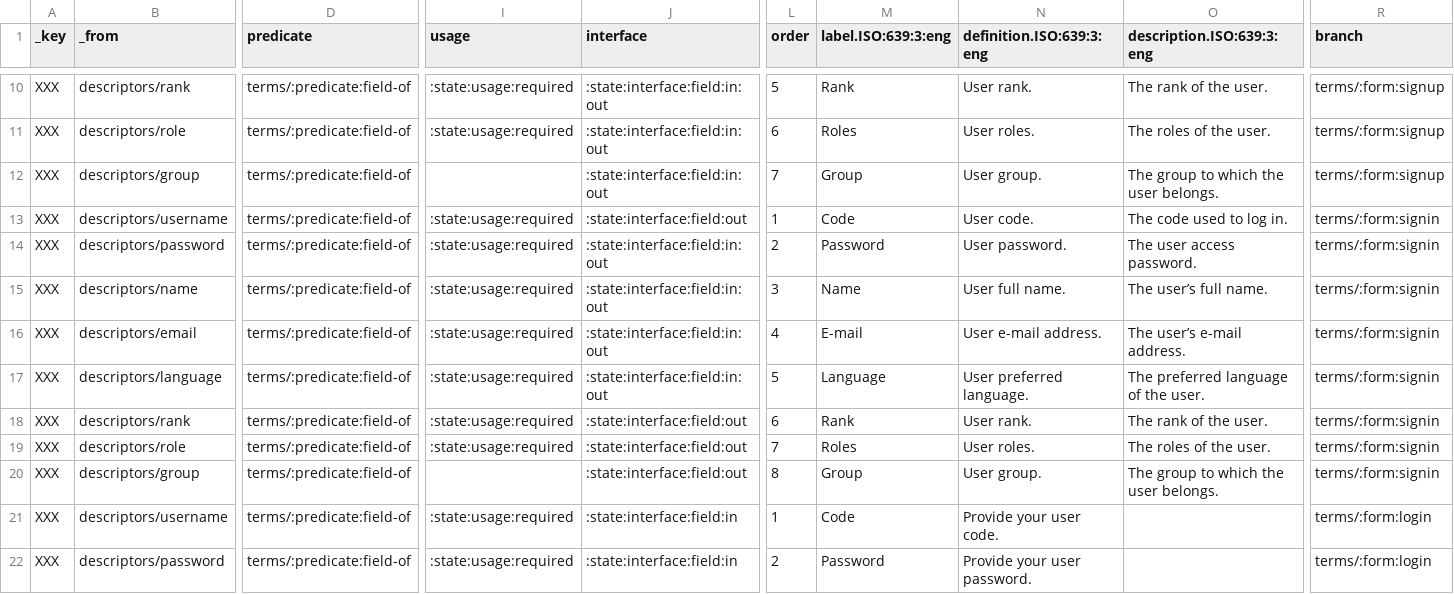
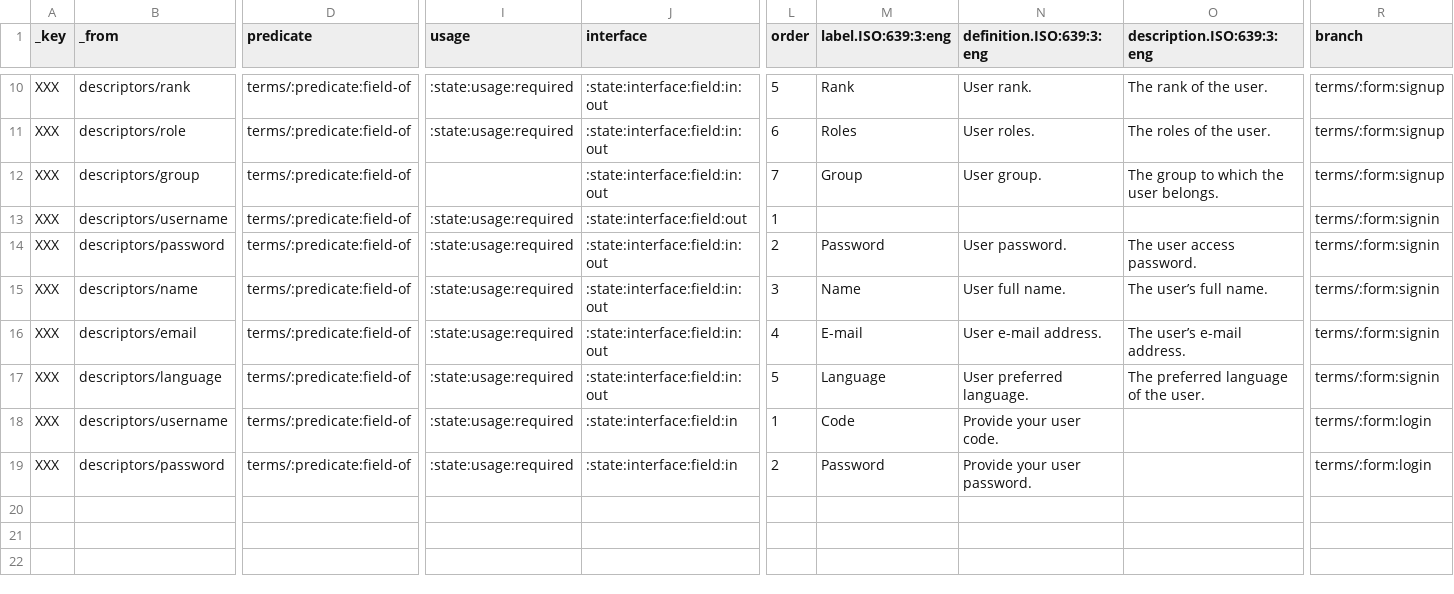
Before and after one commit to milko/datasetaggregatordata, a CSV file: Data/CSV/Symbols new/tmp_form_users-import.csv, drawn as a sheet; only a part is shown, gaps mark what is left out; rows hold the shown columns only; the diff names each change by its address in the sheet, - before the commit and + after, or states it on an @@ line.

Commit message:
Updated SignIn form.

```diff
--- a/Data/CSV/Symbols new/tmp_form_users-import.csv
+++ b/Data/CSV/Symbols new/tmp_form_users-import.csv
-M13 (label.ISO:639:3:eng): Code
+M13 (label.ISO:639:3:eng): (empty)
-N13 (definition.ISO:639:3:eng): User code.
+N13 (definition.ISO:639:3:eng): (empty)
-O13 (description.ISO:639:3:eng): The code used to log in.
+O13 (description.ISO:639:3:eng): (empty)
-row 18: XXX | descriptors/rank | terms/:predicate:field-of | :state:usage:required | :state:interface:field:out | 6 | Rank | User rank. | The rank of the user. | terms/:form:signin
-row 19: XXX | descriptors/role | terms/:predicate:field-of | :state:usage:required | :state:interface:field:out | 7 | Roles | User roles. | The roles of the user. | terms/:form:signin
-row 20: XXX | descriptors/group | terms/:predicate:field-of |  | :state:interface:field:out | 8 | Group | User group. | The group to which the user belongs. | terms/:form:signin
```
Also changed, not shown: 7 other files.
